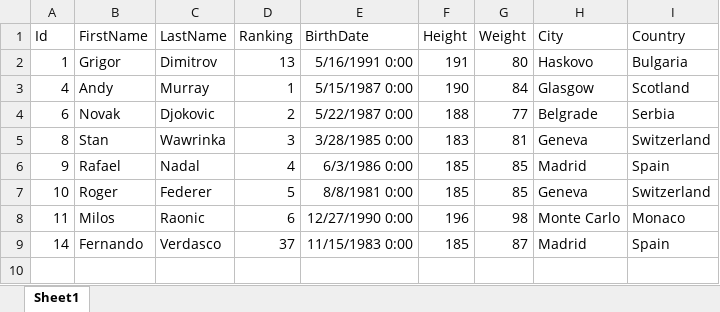
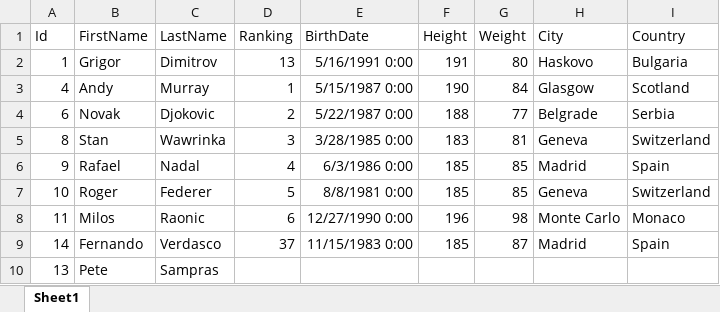
Before and after one commit to EmilPD/Asterisk-TennisStats, an Excel workbook: Data/Excel/Players-Full-Data.xlsx, sheet Sheet1, drawn as a sheet; values as stored, in another font and other column widths than the file's, no borders; the diff names each change by its address in the sheet, - before the commit and + after, or states it on an @@ line.

Commit message:
refactored CreatePlayer with optional parameters, tested with import - working

```diff
--- a/Data/Excel/Players-Full-Data.xlsx (sheet Sheet1)
+++ b/Data/Excel/Players-Full-Data.xlsx (sheet Sheet1)
+row 10: 13 | Pete | Sampras
```
Also changed, not shown: Data/Excel/Players-Full-Data - Testing.xlsx, 4 other files.
